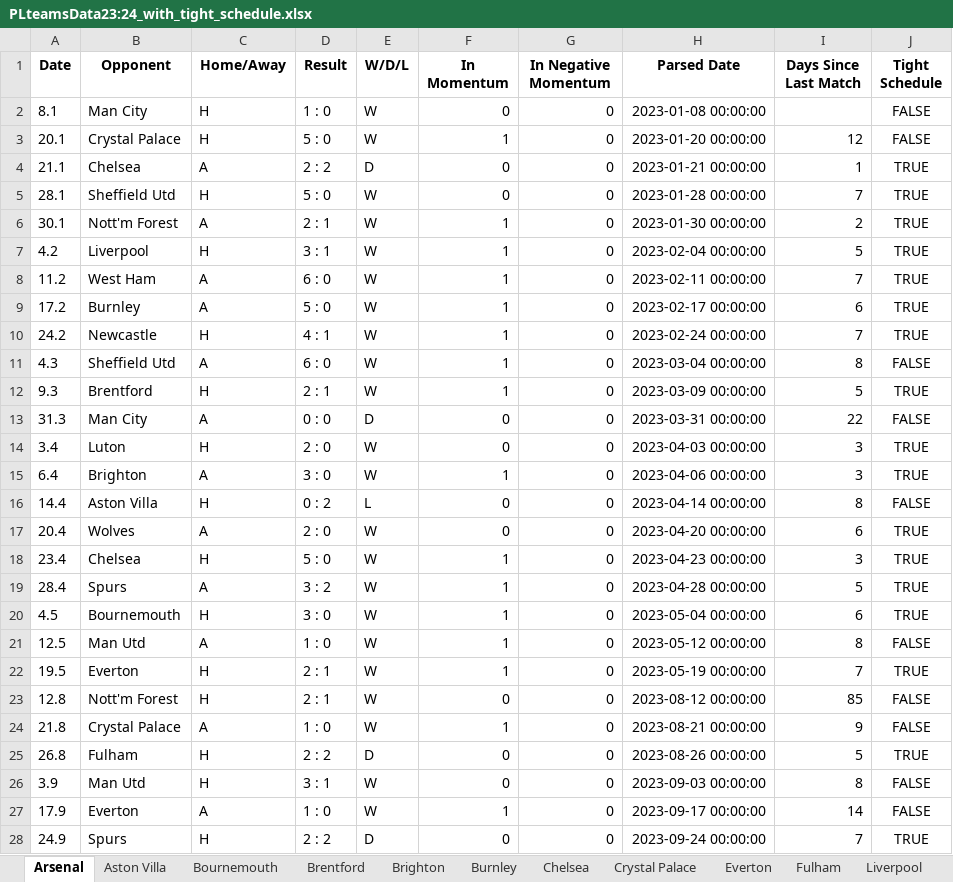
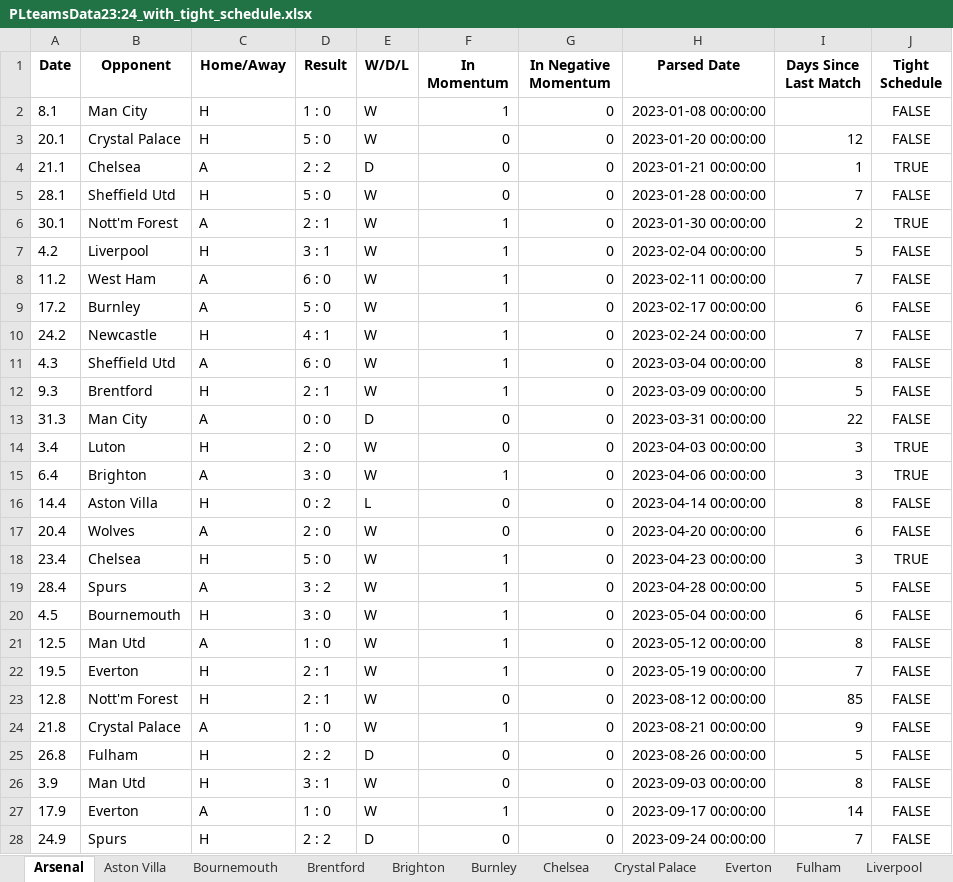
Before and after one commit to shlomiasraf/MomentumPL, an Excel workbook: 23:24/PLteamsData23:24_with_tight_schedule.xlsx, sheet Arsenal, drawn as a sheet; only a part is shown; values as stored, in another font and other column widths than the file's, no borders; the diff covers the shown part only; the diff names each change by its address in the sheet, - before the commit and + after, or states it on an @@ line.

Commit message:
Update momentum analysis scripts and add tight schedule results

```diff
--- a/23:24/PLteamsData23:24_with_tight_schedule.xlsx (sheet Arsenal)
+++ b/23:24/PLteamsData23:24_with_tight_schedule.xlsx (sheet Arsenal)
-F2 (In Momentum): 0
+F2 (In Momentum): 1
-F3 (In Momentum): 1
+F3 (In Momentum): 0
-J5 (Tight Schedule): TRUE
+J5 (Tight Schedule): FALSE
-J7:J10 (Tight Schedule): TRUE
+J7:J10 (Tight Schedule): FALSE
-J12 (Tight Schedule): TRUE
+J12 (Tight Schedule): FALSE
-J17 (Tight Schedule): TRUE
+J17 (Tight Schedule): FALSE
-J19:J20 (Tight Schedule): TRUE
+J19:J20 (Tight Schedule): FALSE
-J22 (Tight Schedule): TRUE
+J22 (Tight Schedule): FALSE
-J25 (Tight Schedule): TRUE
+J25 (Tight Schedule): FALSE
-J28 (Tight Schedule): TRUE
+J28 (Tight Schedule): FALSE
```
Also changed, not shown: 5 edited cells elsewhere in this sheet, sheet Fulham, sheet Burnley, sheet Nott'm Forest, sheet Brentford, sheet Newcastle, sheet Everton, 13 more sheets, 19:20/PLteamsData19:20_with_tight_schedule.xlsx, 20:21/PLteamsData20:21_with_tight_schedule.xlsx, 20 other files.
